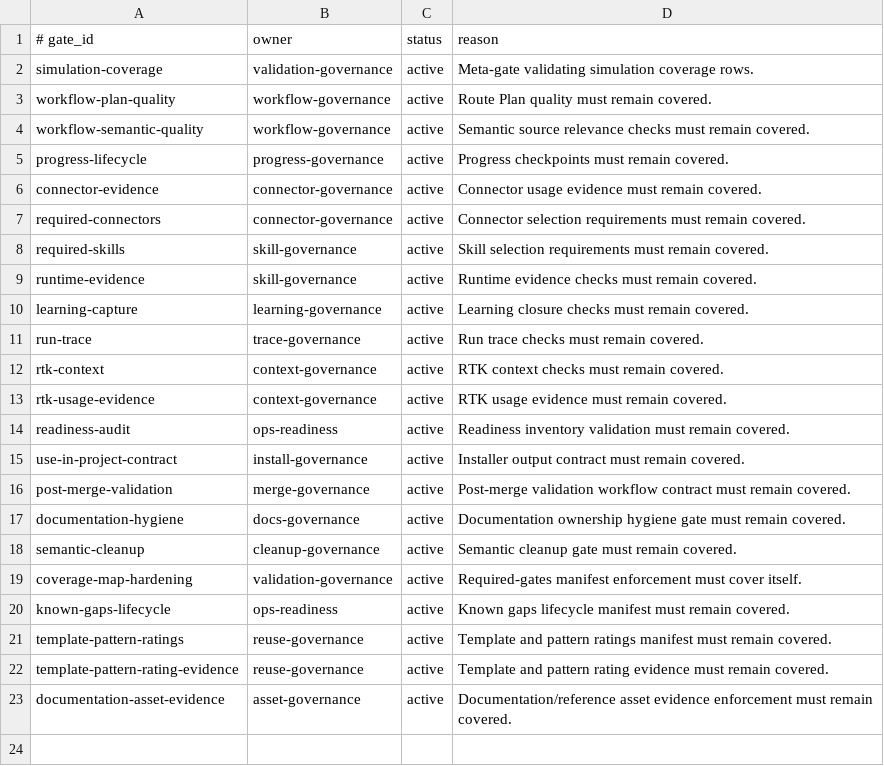
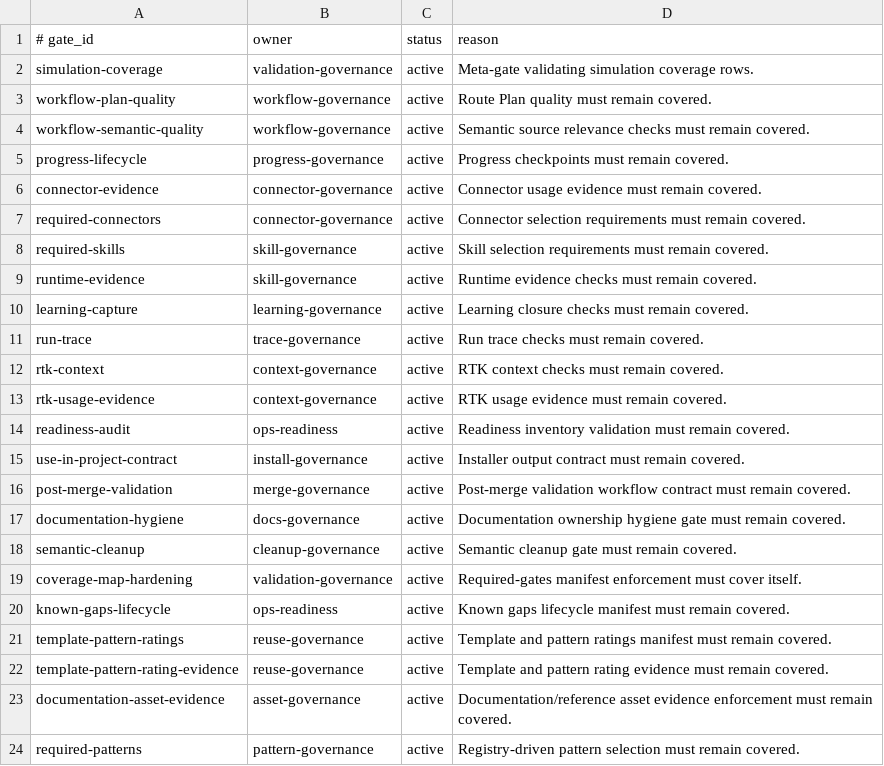
Before and after one commit to yotamfried-ux/Engineering-OS, a TSV file: scripts/enforcement/coverage-required-gates.tsv, drawn as a sheet; the diff names each change by its address in the sheet, - before the commit and + after, or states it on an @@ line.

```diff
--- a/scripts/enforcement/coverage-required-gates.tsv
+++ b/scripts/enforcement/coverage-required-gates.tsv
+row 24: required-patterns | pattern-governance | active | Registry-driven pattern selection must remain covered.
```
Also changed, not shown: 7 other files.
